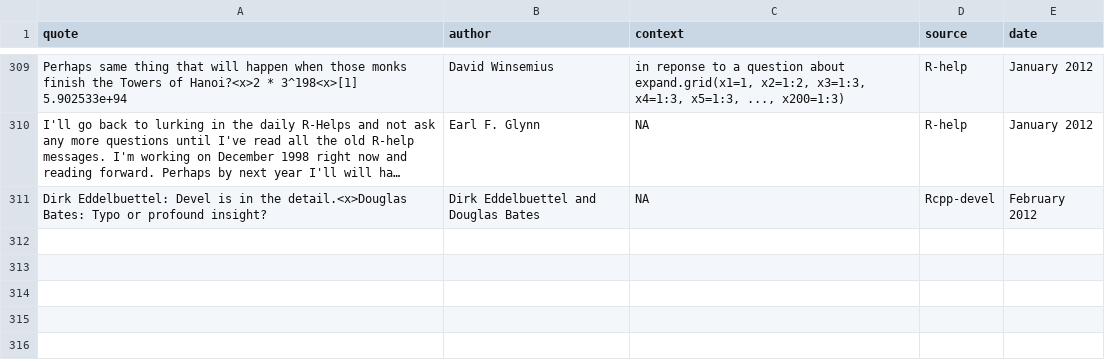
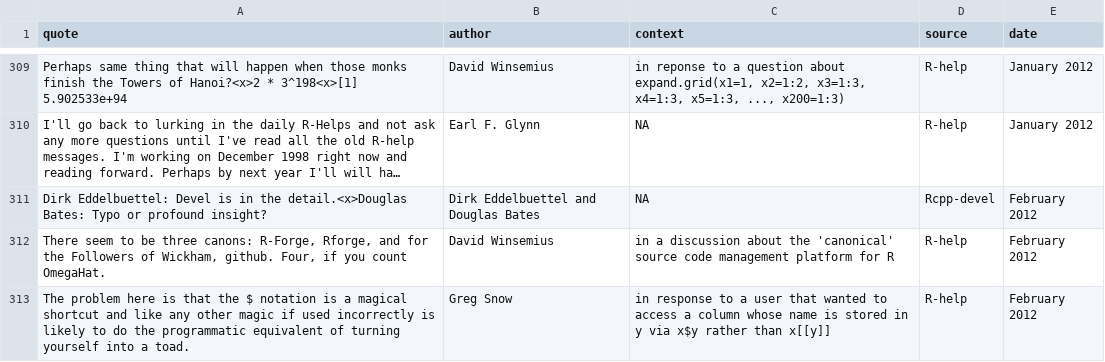
Before and after one commit to r-forge/fortunes, a CSV file: pkg/inst/fortunes/fortunes.csv, drawn as a sheet; only a part is shown, gaps mark what is left out; long unchanged cells end in …; the diff names each change by its address in the sheet, - before the commit and + after, or states it on an @@ line.

Commit message:
toad fortune
git-svn-id: svn://svn.r-forge.r-project.org/svnroot/fortunes@349 edb9625f-4e0d-4859-8d74-9fd3b1da38cb

```diff
--- a/pkg/inst/fortunes/fortunes.csv
+++ b/pkg/inst/fortunes/fortunes.csv
+row 312: There seem to be three canons: R-Forge, Rforge, and for the Followers of Wickham, github. Four, if you count OmegaHat. | David Winsemius | in a discussion about the 'canonical' source code management platform for R | R-help | February 2012
+row 313: The problem here is that the $ notation is a magical shortcut and like any other magic if used incorrectly is likely to do the programmatic equivalent of turning yourself into a toad. | Greg Snow | in response to a user that wanted to access a column whose name is stored in y via x$y rather than x[[y]] | R-help | February 2012
```
Also changed, not shown: 1 other file.
